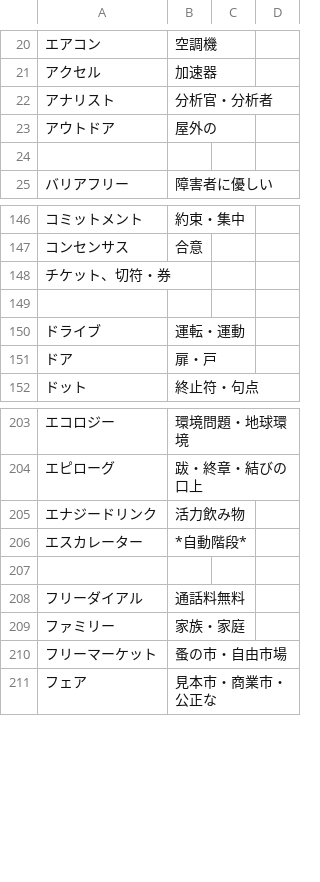
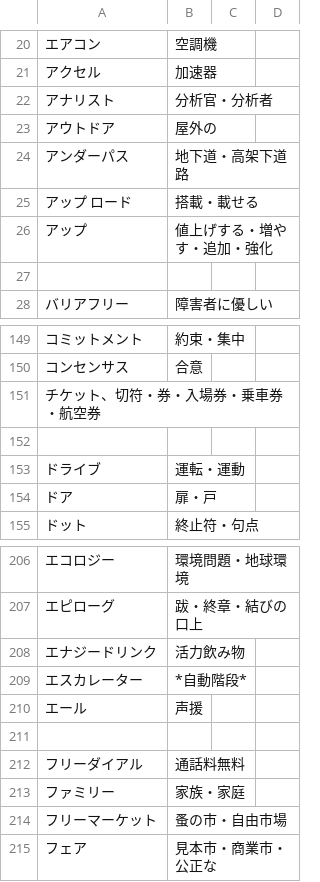
Before and after one commit to thomscot/defender, a CSV file: public/data/gaini_dictionary.csv, drawn as a sheet; only a part is shown, gaps mark what is left out; the diff covers the shown part only.

```diff
--- a/public/data/gaini_dictionary.csv
+++ b/public/data/gaini_dictionary.csv
@@ -23,2 +23,5 @@
 アウトドア, 屋外の
+アンダーパス, 地下道・高架下道路
+アップ　ロード, 搭載・載せる
+アップ, 値上げする・増やす・追加・強化
 
@@ -147,3 +150,3 @@
 コンセンサス, 合意
-チケット、切符・券
+チケット、切符・券・入場券・乗車券・航空券
 
@@ -206,2 +209,3 @@
 エスカレーター, *自動階段*
+エール , 声援
 
```
Also changed, not shown: 66 added rows and 1 edited cell elsewhere in this file, 9 other files.
